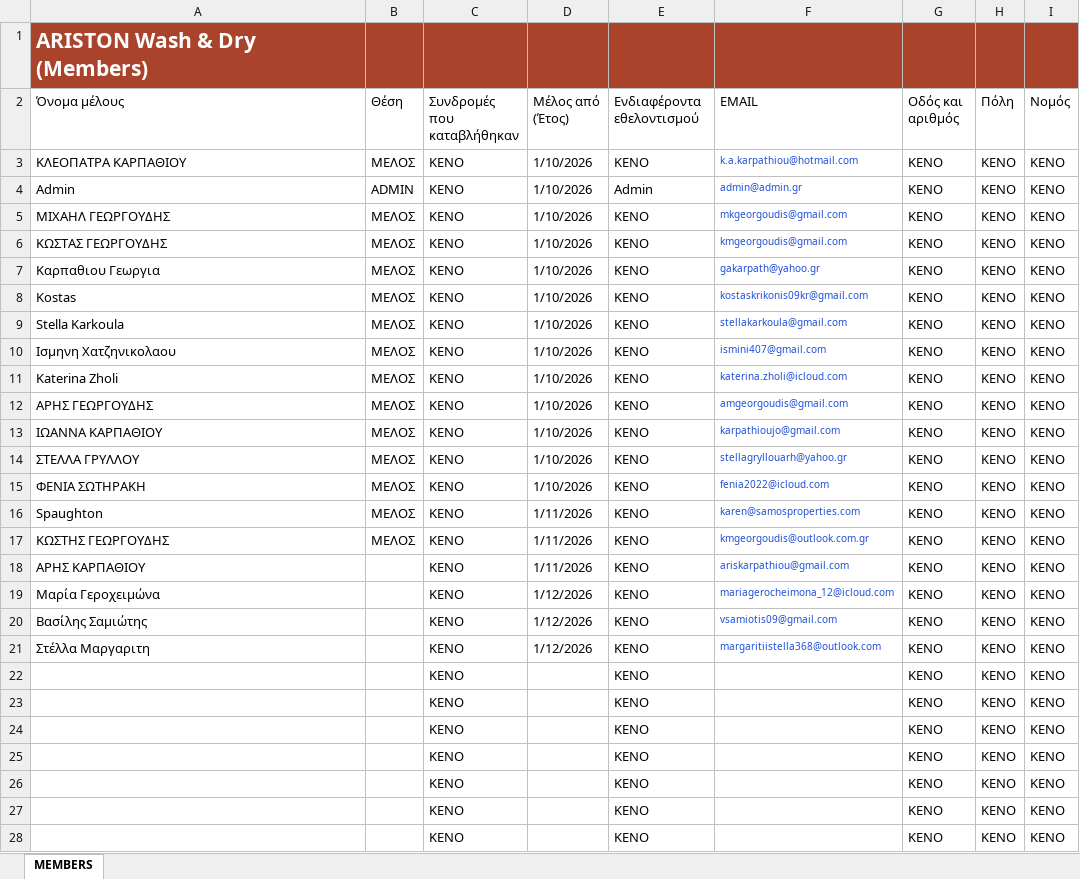
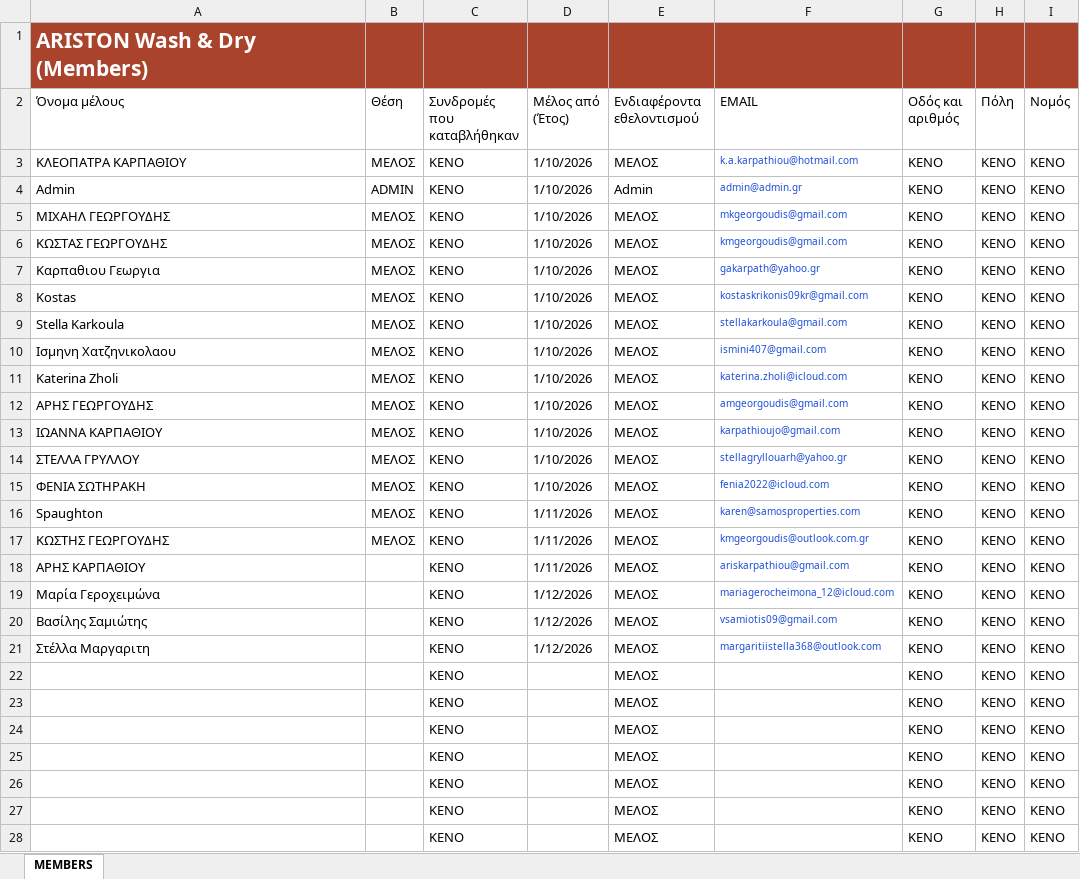
Before and after one commit to kmgeorgoudis-pixel/ariston-wash-dry, an Excel workbook: members.xlsx, sheet MEMBERS, drawn as a sheet; only a part is shown; values as stored, in another font and other column widths than the file's, no borders; table styles not drawn; the diff covers the shown part only; the diff names each change by its address in the sheet, - before the commit and + after, or states it on an @@ line.

```diff
--- a/members.xlsx (sheet MEMBERS)
+++ b/members.xlsx (sheet MEMBERS)
-E3 (Ενδιαφέροντα εθελοντισμού): KENO
+E3 (Ενδιαφέροντα εθελοντισμού): ΜΕΛΟΣ
-E5:E28 (Ενδιαφέροντα εθελοντισμού): KENO
+E5:E28 (Ενδιαφέροντα εθελοντισμού): ΜΕΛΟΣ
```
Also changed, not shown: 172 edited cells elsewhere in this sheet, 6 other files.
